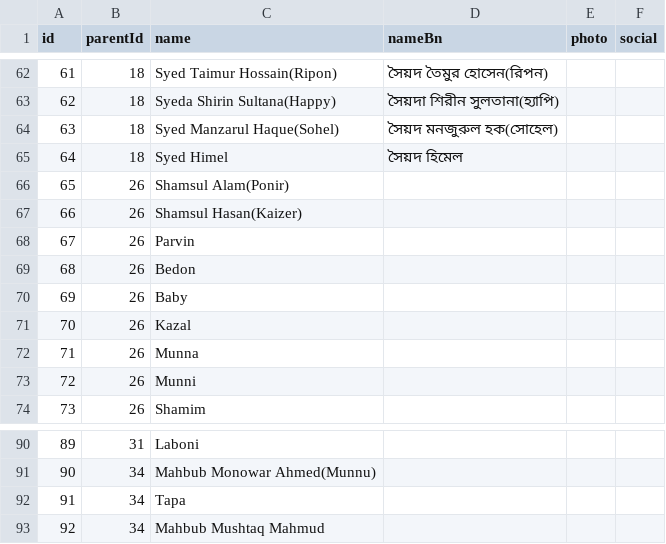
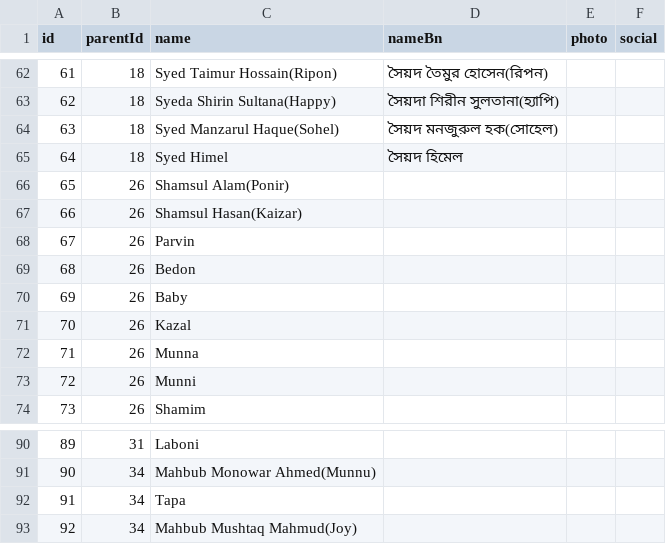
Before and after one commit to rearviewmirror/family-tree, a CSV file: src/data/familyTree.csv, drawn as a sheet; only a part is shown, gaps mark what is left out.

```diff
--- a/src/data/familyTree.csv
+++ b/src/data/familyTree.csv
@@ -66,3 +66,3 @@ id,parentId,name,nameBn,photo,social
 65,26,Shamsul Alam(Ponir),,,
-66,26,Shamsul Hasan(Kaizer),,,
+66,26,Shamsul Hasan(Kaizar),,,
 67,26,Parvin,,,
@@ -92,2 +92,2 @@ id,parentId,name,nameBn,photo,social
 91,34,Tapa,,,
-92,34,Mahbub Mushtaq Mahmud,,,
+92,34,Mahbub Mushtaq Mahmud(Joy),,,
```
Also changed, not shown: 9 other files.
